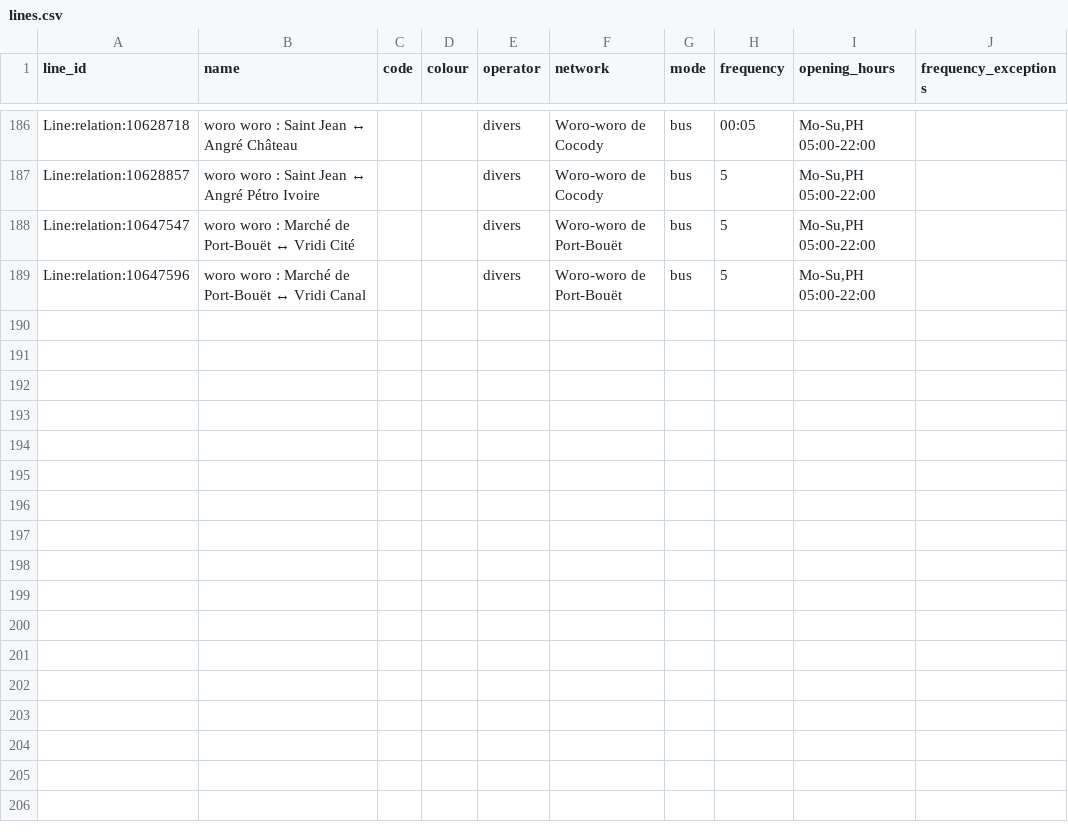
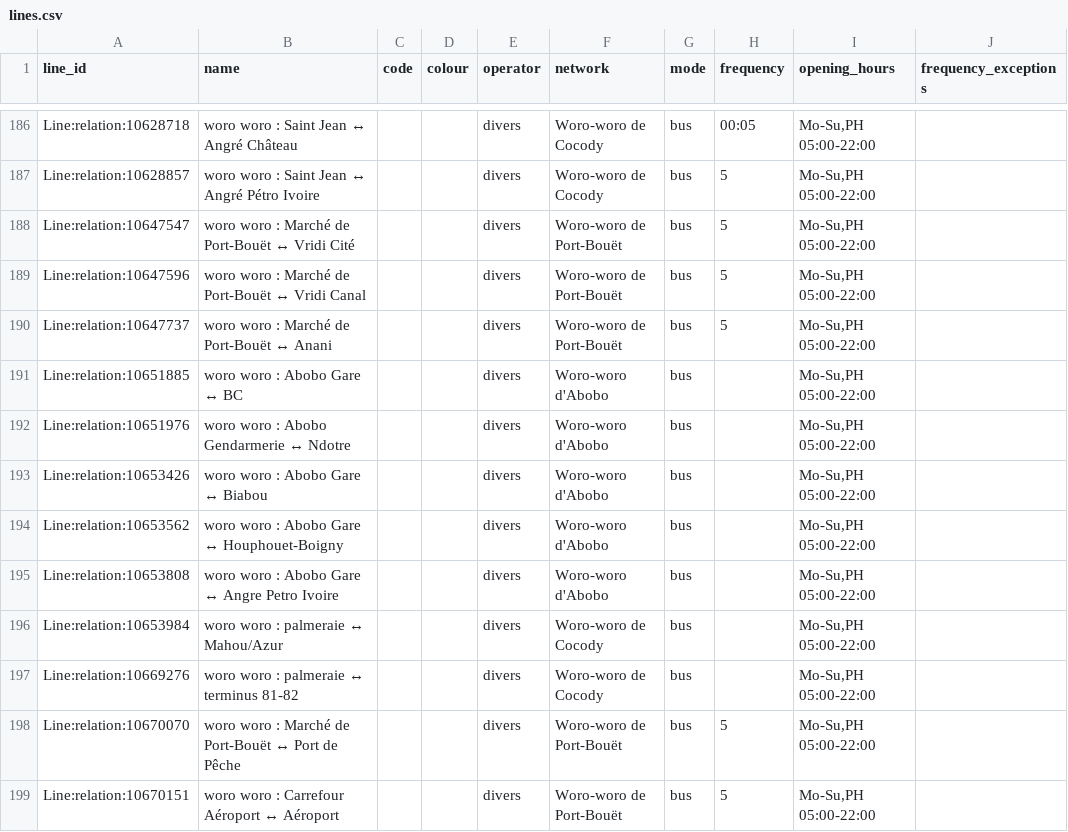
Before and after one commit to Jungle-Bus/AbidjanTransport_geom_ci, a CSV file: lines.csv, drawn as a sheet; only a part is shown, gaps mark what is left out; the diff names each change by its address in the sheet, - before the commit and + after, or states it on an @@ line.

```diff
--- a/lines.csv
+++ b/lines.csv
+row 190: Line:relation:10647737 | woro woro : Marché de Port-Bouët ↔ Anani |  |  | divers | Woro-woro de Port-Bouët | bus | 5 | Mo-Su,PH 05:00-22:00
+row 191: Line:relation:10651885 | woro woro : Abobo Gare ↔ BC |  |  | divers | Woro-woro d'Abobo | bus |  | Mo-Su,PH 05:00-22:00
+row 192: Line:relation:10651976 | woro woro : Abobo Gendarmerie ↔ Ndotre |  |  | divers | Woro-woro d'Abobo | bus |  | Mo-Su,PH 05:00-22:00
+row 193: Line:relation:10653426 | woro woro : Abobo Gare ↔ Biabou |  |  | divers | Woro-woro d'Abobo | bus |  | Mo-Su,PH 05:00-22:00
+row 194: Line:relation:10653562 | woro woro : Abobo Gare ↔ Houphouet-Boigny |  |  | divers | Woro-woro d'Abobo | bus |  | Mo-Su,PH 05:00-22:00
+row 195: Line:relation:10653808 | woro woro : Abobo Gare ↔ Angre Petro Ivoire |  |  | divers | Woro-woro d'Abobo | bus |  | Mo-Su,PH 05:00-22:00
+row 196: Line:relation:10653984 | woro woro : palmeraie ↔ Mahou/Azur |  |  | divers | Woro-woro de Cocody | bus |  | Mo-Su,PH 05:00-22:00
+row 197: Line:relation:10669276 | woro woro : palmeraie ↔ terminus 81-82 |  |  | divers | Woro-woro de Cocody | bus |  | Mo-Su,PH 05:00-22:00
+row 198: Line:relation:10670070 | woro woro : Marché de Port-Bouët ↔ Port de Pêche |  |  | divers | Woro-woro de Port-Bouët | bus | 5 | Mo-Su,PH 05:00-22:00
+row 199: Line:relation:10670151 | woro woro : Carrefour Aéroport ↔ Aéroport |  |  | divers | Woro-woro de Port-Bouët | bus | 5 | Mo-Su,PH 05:00-22:00
```
Also changed, not shown: stops.csv, 2 other files.
